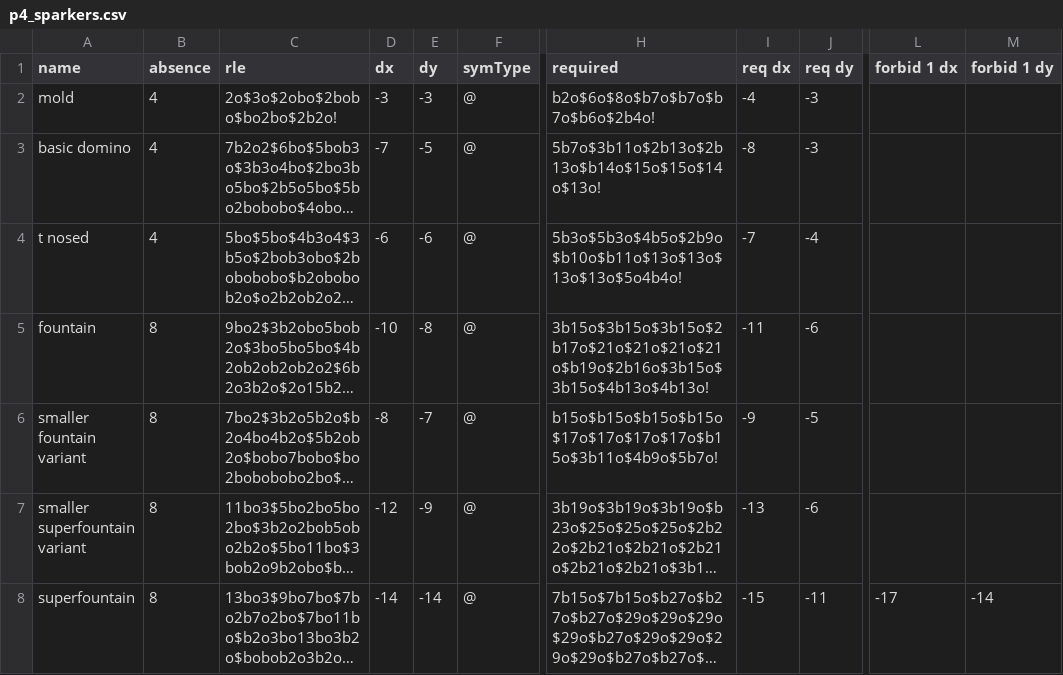
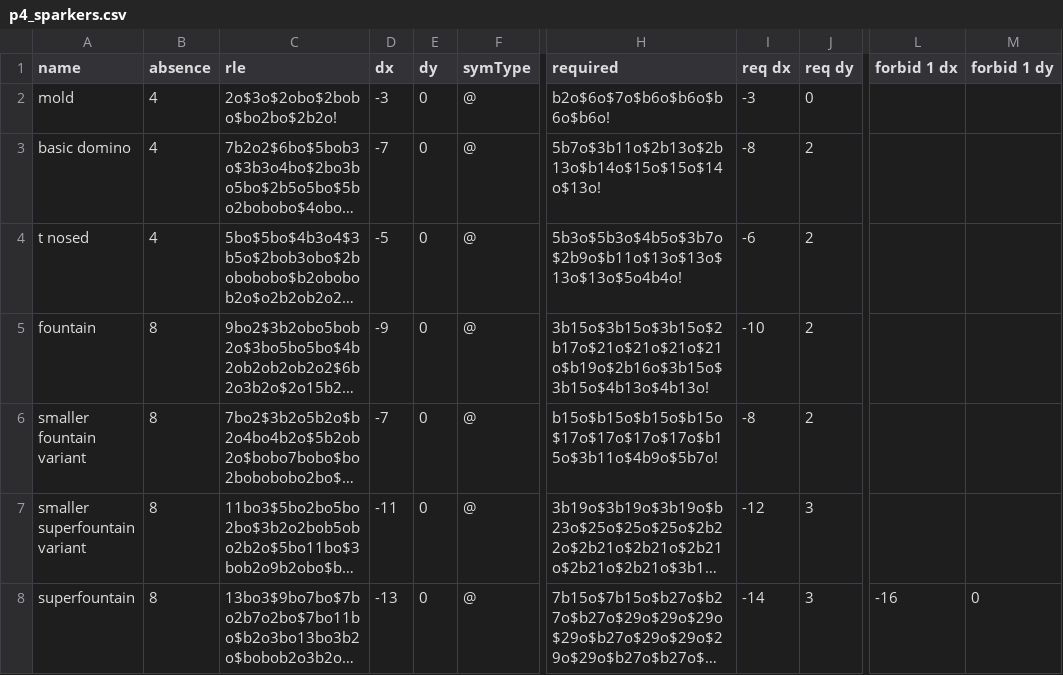
Before and after one commit to luke-kiernan/CatForce_accessories, a CSV file: additional_lists/by_period/p4_sparkers.csv, drawn as a sheet; only a part is shown, gaps mark what is left out; long unchanged cells end in …; the diff covers the shown part only; the diff names each change by its address in the sheet, - before the commit and + after, or states it on an @@ line.

```diff
--- a/additional_lists/by_period/p4_sparkers.csv
+++ b/additional_lists/by_period/p4_sparkers.csv
-E2 (dy): -3
+E2 (dy): 0
-H2 (required): b2o$6o$8o$b7o$b7o$b7o$b6o$2b4o!
+H2 (required): b2o$6o$7o$b6o$b6o$b6o$b6o!
-I2 (req dx): -4
+I2 (req dx): -3
-J2 (req dy): -3
+J2 (req dy): 0
-E3 (dy): -5
+E3 (dy): 0
-J3 (req dy): -3
+J3 (req dy): 2
-D4 (dx): -6
+D4 (dx): -5
-E4 (dy): -6
+E4 (dy): 0
-H4 (required): 5b3o$5b3o$4b5o$2b9o$b10o$b11o$13o$13o$13o$13o$5o4b4o!
+H4 (required): 5b3o$5b3o$4b5o$3b7o$2b9o$b11o$13o$13o$13o$13o$5o4b4o!
-I4 (req dx): -7
+I4 (req dx): -6
-J4 (req dy): -4
+J4 (req dy): 2
-D5 (dx): -10
+D5 (dx): -9
-E5 (dy): -8
+E5 (dy): 0
-I5 (req dx): -11
+I5 (req dx): -10
-J5 (req dy): -6
+J5 (req dy): 2
-D6 (dx): -8
+D6 (dx): -7
-E6 (dy): -7
+E6 (dy): 0
-I6 (req dx): -9
+I6 (req dx): -8
-J6 (req dy): -5
+J6 (req dy): 2
-D7 (dx): -12
+D7 (dx): -11
-E7 (dy): -9
+E7 (dy): 0
-I7 (req dx): -13
+I7 (req dx): -12
-J7 (req dy): -6
+J7 (req dy): 3
-D8 (dx): -14
+D8 (dx): -13
-E8 (dy): -14
+E8 (dy): 0
-I8 (req dx): -15
+I8 (req dx): -14
-J8 (req dy): -11
+J8 (req dy): 3
-L8 (forbid 1 dx): -17
+L8 (forbid 1 dx): -16
-M8 (forbid 1 dy): -14
+M8 (forbid 1 dy): 0
```
Also changed, not shown: 103 edited cells elsewhere in this file, additional_lists/by_period/p10_sparkers.csv, additional_lists/by_period/p3_sparkers.csv, 8 other files.
